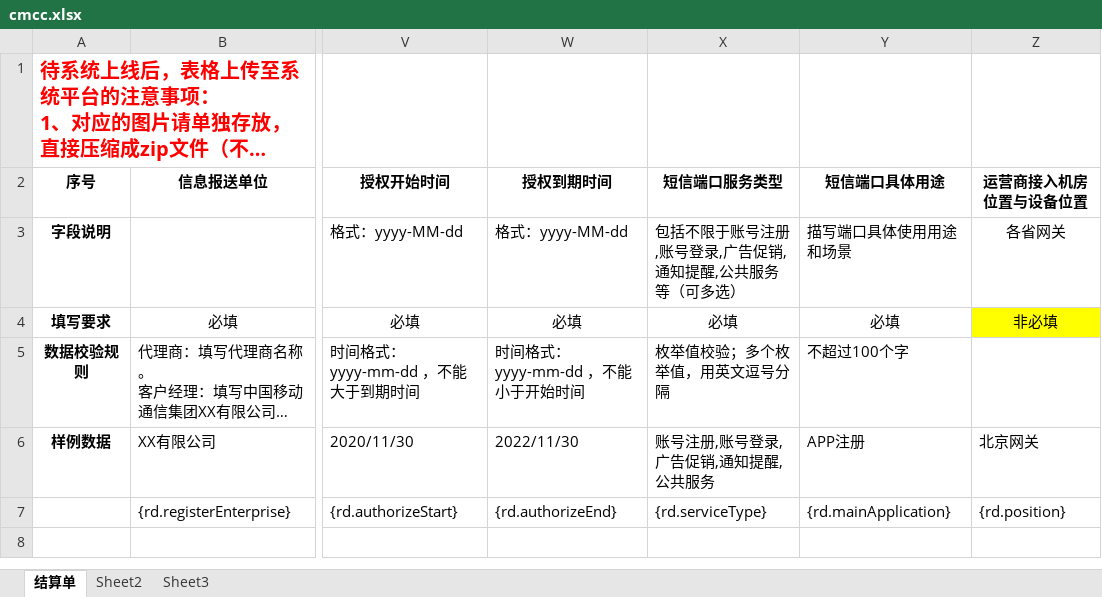
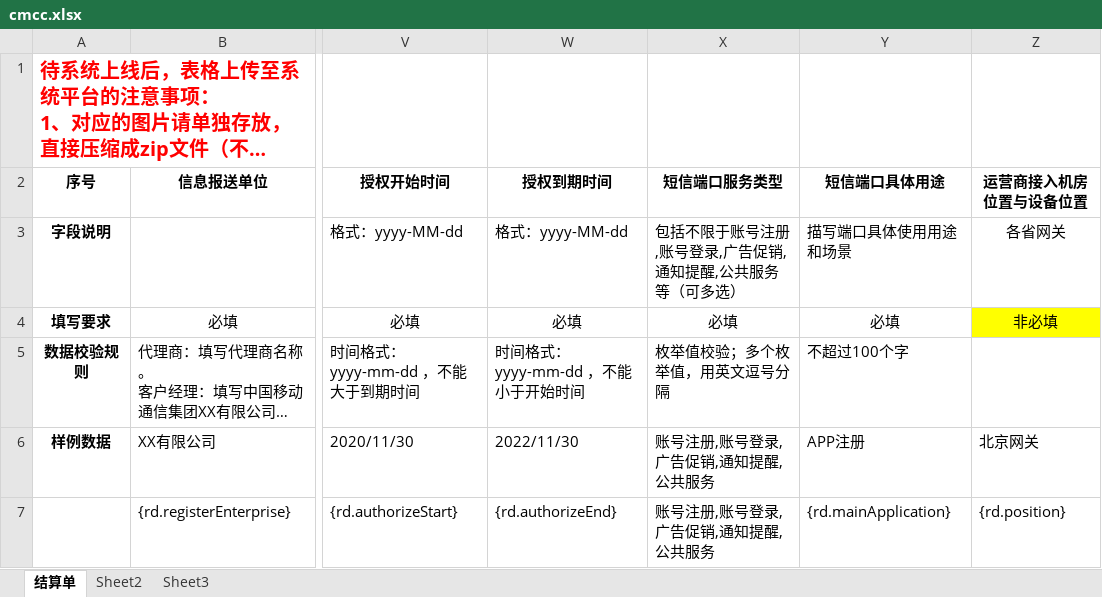
Before and after one commit to tc45a110/smoc_m, an Excel workbook: smoc-admin-ui/src/main/resources/static/files/register/cmcc.xlsx, sheet 结算单, drawn as a sheet; only a part is shown, gaps mark what is left out; long unchanged cells end in …; values as stored, in another font and other column widths than the file's, no borders; the diff names each change by its address in the sheet, - before the commit and + after, or states it on an @@ line.

```diff
--- a/smoc-admin-ui/src/main/resources/static/files/register/cmcc.xlsx (sheet 结算单)
+++ b/smoc-admin-ui/src/main/resources/static/files/register/cmcc.xlsx (sheet 结算单)
-X7 (短信端口服务类型): {rd.serviceType}
+X7 (短信端口服务类型): 账号注册,账号登录,广告促销,通知提醒,公共服务
```
Also changed, not shown: 33 other files.
